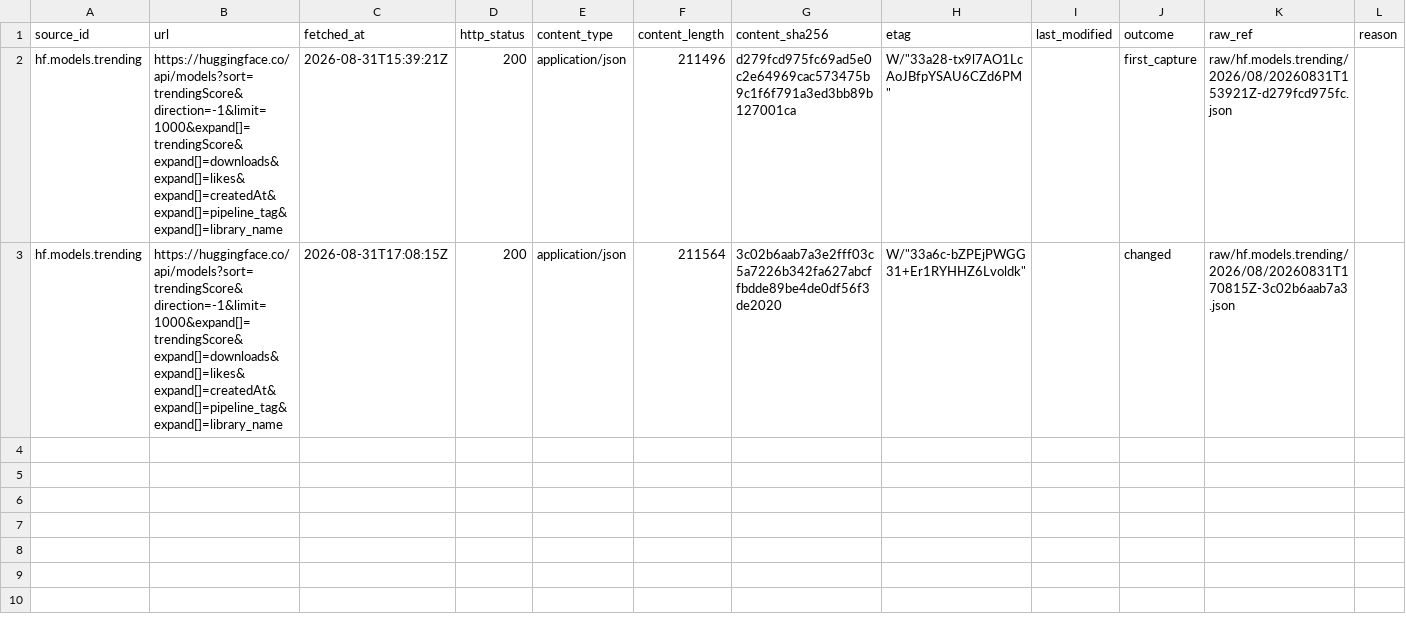
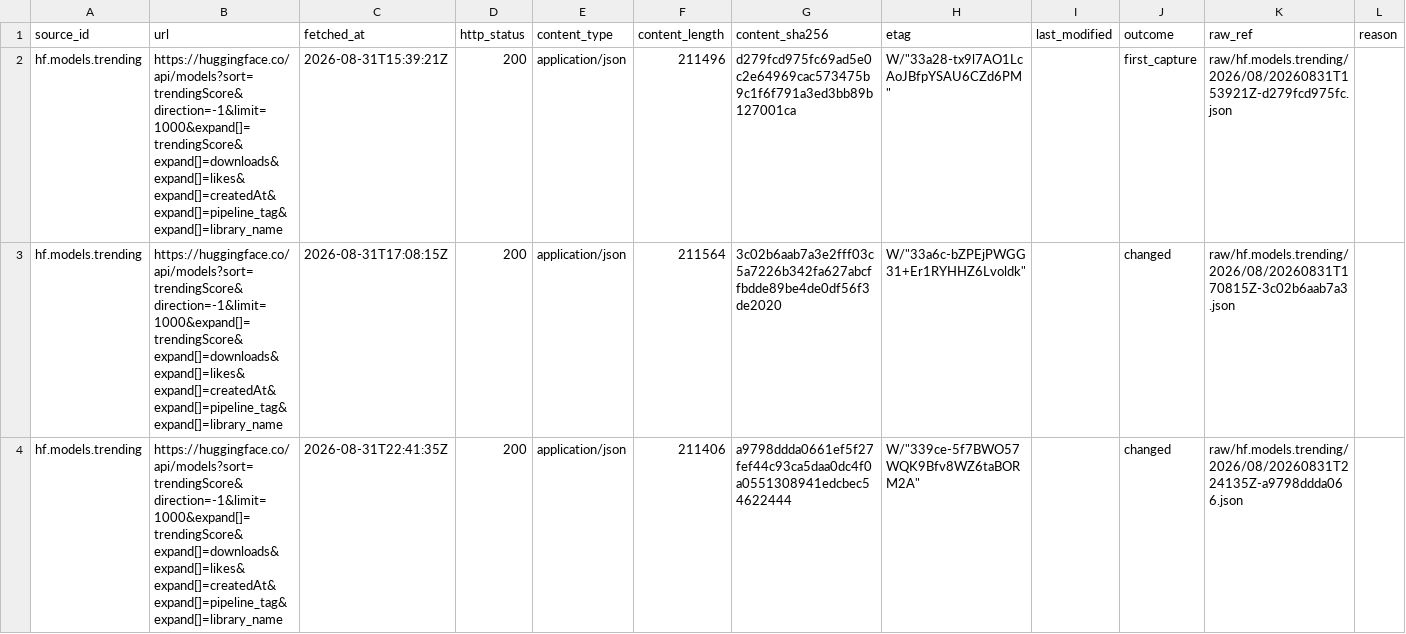
Before and after one commit to neldivad/wss-hugging-face, a CSV file: manifest/hf.models.trending/2026-08.csv, drawn as a sheet; only a part is shown; rows hold the shown columns only; the diff names each change by its address in the sheet, - before the commit and + after, or states it on an @@ line.

```diff
--- a/manifest/hf.models.trending/2026-08.csv
+++ b/manifest/hf.models.trending/2026-08.csv
+row 4: hf.models.trending | https://huggingface.co/api/models?sort=trendingScore&direction=-1&limit=1000&expand[]=trendingScore&expand[]=downloads&expand[]=likes&expand[]=createdAt&expand[]=pipeline_tag&expand[]=library_name | 2026-08-31T22:41:35Z | 200 | application/json | 211406 | a9798ddda0661ef5f27fef44c93ca5daa0dc4f0a0551308941edcbec54622444 | W/"339ce-5f7BWO57WQK9Bfv8WZ6taBORM2A" |  | changed | raw/hf.models.trending/2026/08/20260831T224135Z-a9798ddda066.json
```
Also changed, not shown: manifest/hf.datasets.top-downloads/2026-08.csv, manifest/hf.datasets.top-likes/2026-08.csv, 18 other files.
